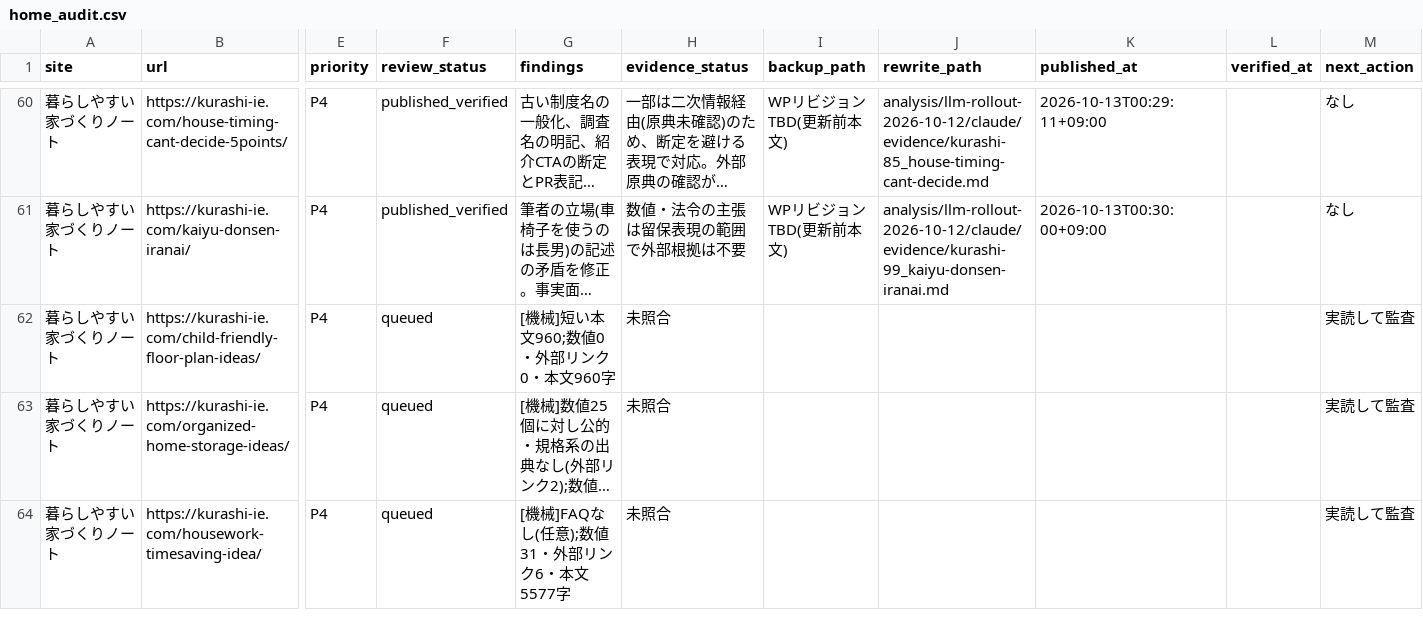
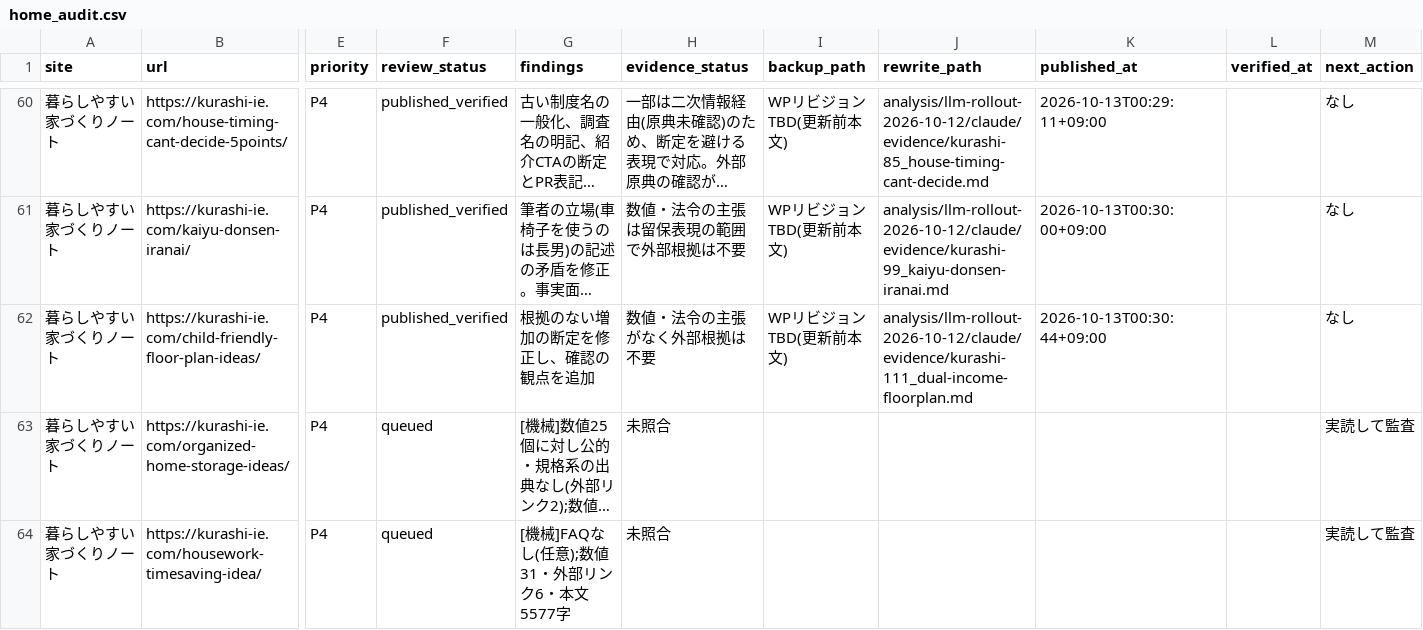
Before and after one commit to ebimayo5/unified-article-app, a CSV file: analysis/llm-rollout-2026-10-12/claude/home_audit.csv, drawn as a sheet; only a part is shown, gaps mark what is left out; long unchanged cells end in …; the diff names each change by its address in the sheet, - before the commit and + after, or states it on an @@ line.

```diff
--- a/analysis/llm-rollout-2026-10-12/claude/home_audit.csv
+++ b/analysis/llm-rollout-2026-10-12/claude/home_audit.csv
-F62 (review_status): queued
+F62 (review_status): published_verified
-G62 (findings): [機械]短い本文960;数値0・外部リンク0・本文960字
+G62 (findings): 根拠のない増加の断定を修正し、確認の観点を追加
-H62 (evidence_status): 未照合
+H62 (evidence_status): 数値・法令の主張がなく外部根拠は不要
-I62 (backup_path): (empty)
+I62 (backup_path): WPリビジョンTBD(更新前本文)
-J62 (rewrite_path): (empty)
+J62 (rewrite_path): analysis/llm-rollout-2026-10-12/claude/evidence/kurashi-111_dual-income-floorplan.md
-K62 (published_at): (empty)
+K62 (published_at): 2026-10-13T00:30:44+09:00
-M62 (next_action): 実読して監査
+M62 (next_action): なし
```
Also changed, not shown: 1 other file.
